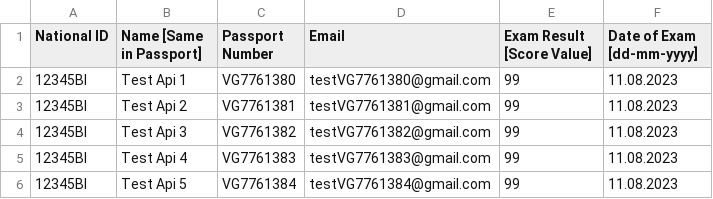
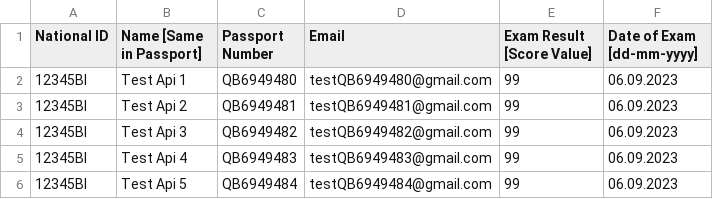
Before and after one commit to fisher1706/svp_robot, a CSV file: Resources/DataSources/test_files/sample_attributes_5.csv, drawn as a sheet.

```diff
--- a/Resources/DataSources/test_files/sample_attributes_5.csv
+++ b/Resources/DataSources/test_files/sample_attributes_5.csv
@@ -1,6 +1,6 @@
 National ID,Name [Same in Passport],Passport Number,Email,Exam Result [Score Value],Date of Exam [dd-mm-yyyy]
-12345BI,Test Api 1,VG7761380,testVG7761380@gmail.com,99,11.08.2023
-12345BI,Test Api 2,VG7761381,testVG7761381@gmail.com,99,11.08.2023
-12345BI,Test Api 3,VG7761382,testVG7761382@gmail.com,99,11.08.2023
-12345BI,Test Api 4,VG7761383,testVG7761383@gmail.com,99,11.08.2023
-12345BI,Test Api 5,VG7761384,testVG7761384@gmail.com,99,11.08.2023
+12345BI,Test Api 1,QB6949480,testQB6949480@gmail.com,99,06.09.2023
+12345BI,Test Api 2,QB6949481,testQB6949481@gmail.com,99,06.09.2023
+12345BI,Test Api 3,QB6949482,testQB6949482@gmail.com,99,06.09.2023
+12345BI,Test Api 4,QB6949483,testQB6949483@gmail.com,99,06.09.2023
+12345BI,Test Api 5,QB6949484,testQB6949484@gmail.com,99,06.09.2023
```
Also changed, not shown: 42 other files.
